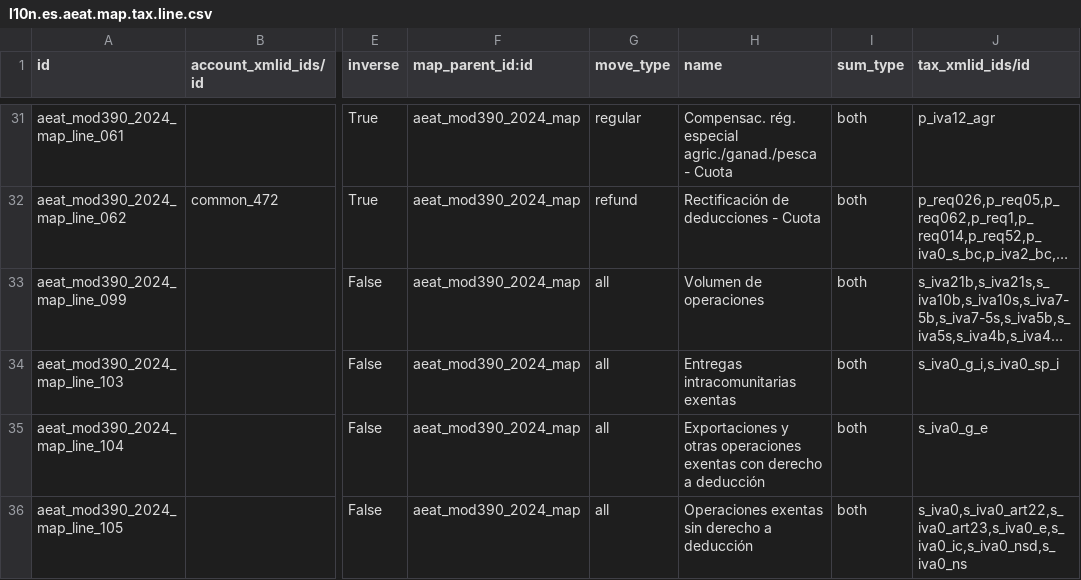
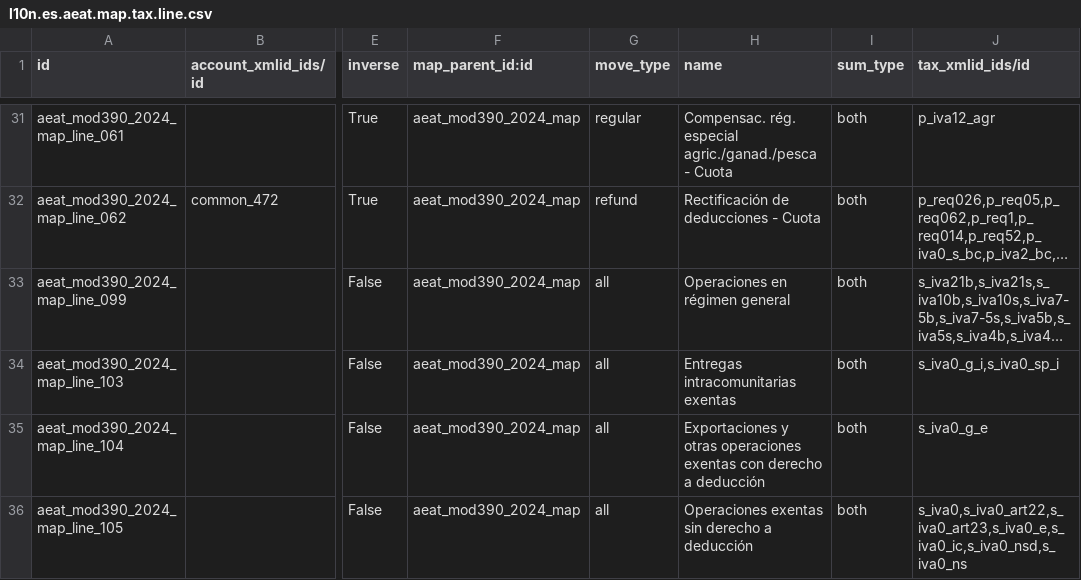
Before and after one commit to OCA/l10n-spain, a CSV file: l10n_es_aeat_mod390/data/2024/l10n.es.aeat.map.tax.line.csv, drawn as a sheet; only a part is shown, gaps mark what is left out; long unchanged cells end in …; the diff names each change by its address in the sheet, - before the commit and + after, or states it on an @@ line.

Commit message:
[FIX] l10n_es_aeat_mod390: Proper box name
Box 99 proper name is "Operaciones en régimen general".

TT60503

```diff
--- a/l10n_es_aeat_mod390/data/2024/l10n.es.aeat.map.tax.line.csv
+++ b/l10n_es_aeat_mod390/data/2024/l10n.es.aeat.map.tax.line.csv
-H33 (name): Volumen de operaciones
+H33 (name): Operaciones en régimen general
```
